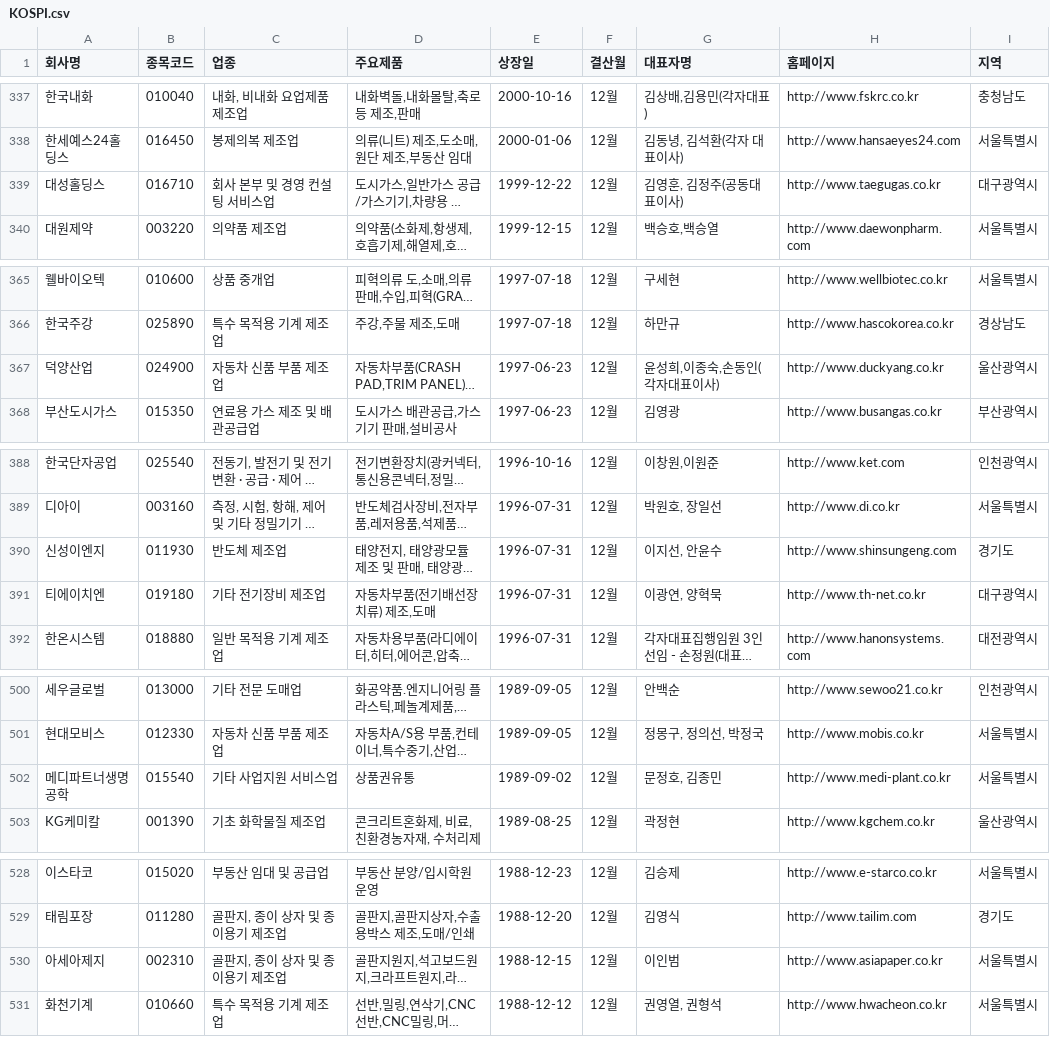
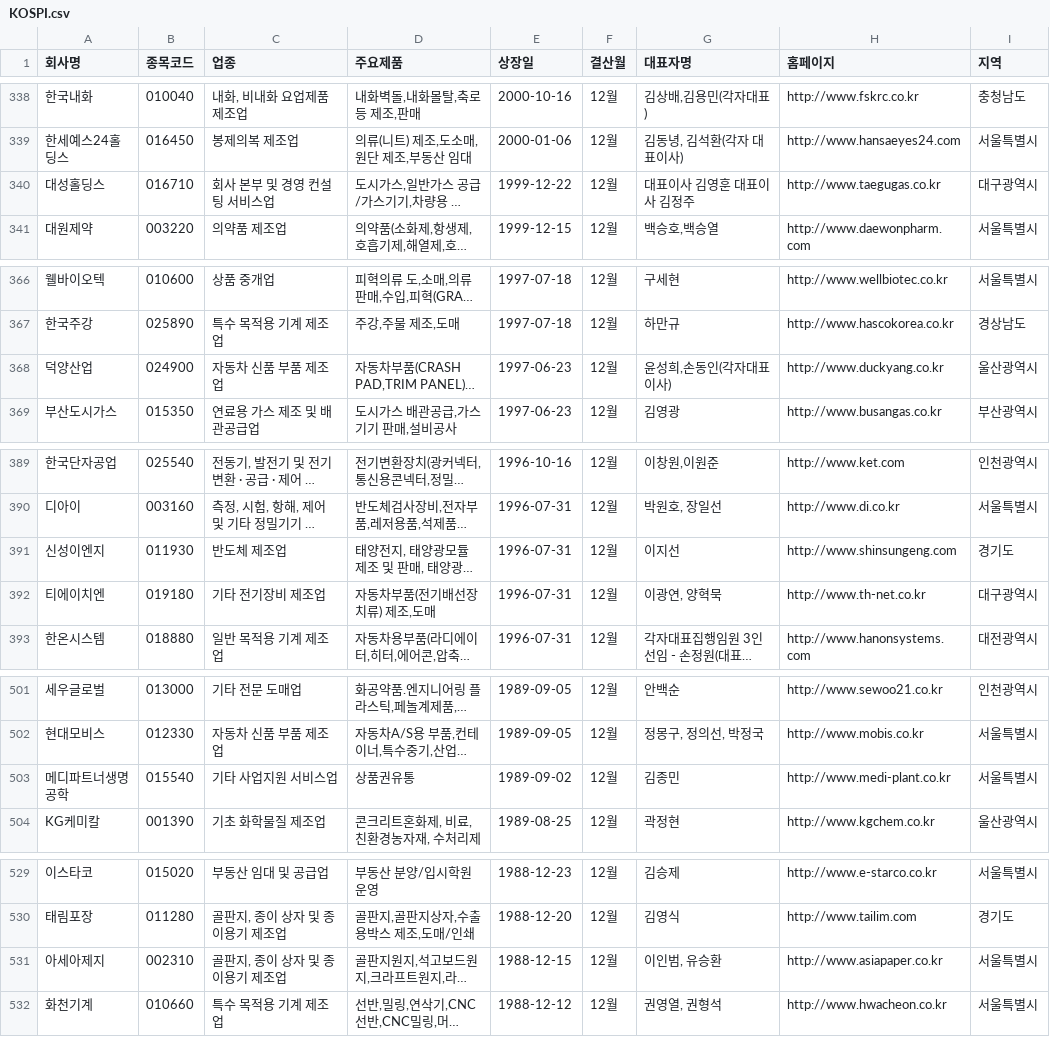
Before and after one commit to bluewow/ServiceJUJU, a CSV file: mainProject/WebContent/fileUpload/KOSPI.csv, drawn as a sheet; only a part is shown, gaps mark what is left out; long unchanged cells end in …; addresses are those after the commit; the diff covers the shown part only; the diff names each change by its address in the sheet, - before the commit and + after, or states it on an @@ line.

```diff
--- a/mainProject/WebContent/fileUpload/KOSPI.csv
+++ b/mainProject/WebContent/fileUpload/KOSPI.csv
-G340 (대표자명): 김영훈, 김정주(공동대표이사)
+G340 (대표자명): 대표이사 김영훈 대표이사 김정주
-G368 (대표자명): 윤성희,이종숙,손동인(각자대표이사)
+G368 (대표자명): 윤성희,손동인(각자대표이사)
-G391 (대표자명): 이지선, 안윤수
+G391 (대표자명): 이지선
-G503 (대표자명): 문정호, 김종민
+G503 (대표자명): 김종민
-G531 (대표자명): 이인범
+G531 (대표자명): 이인범, 유승환
```
Also changed, not shown: 1 added row and 12 edited cells elsewhere in this file, 2 other files.
